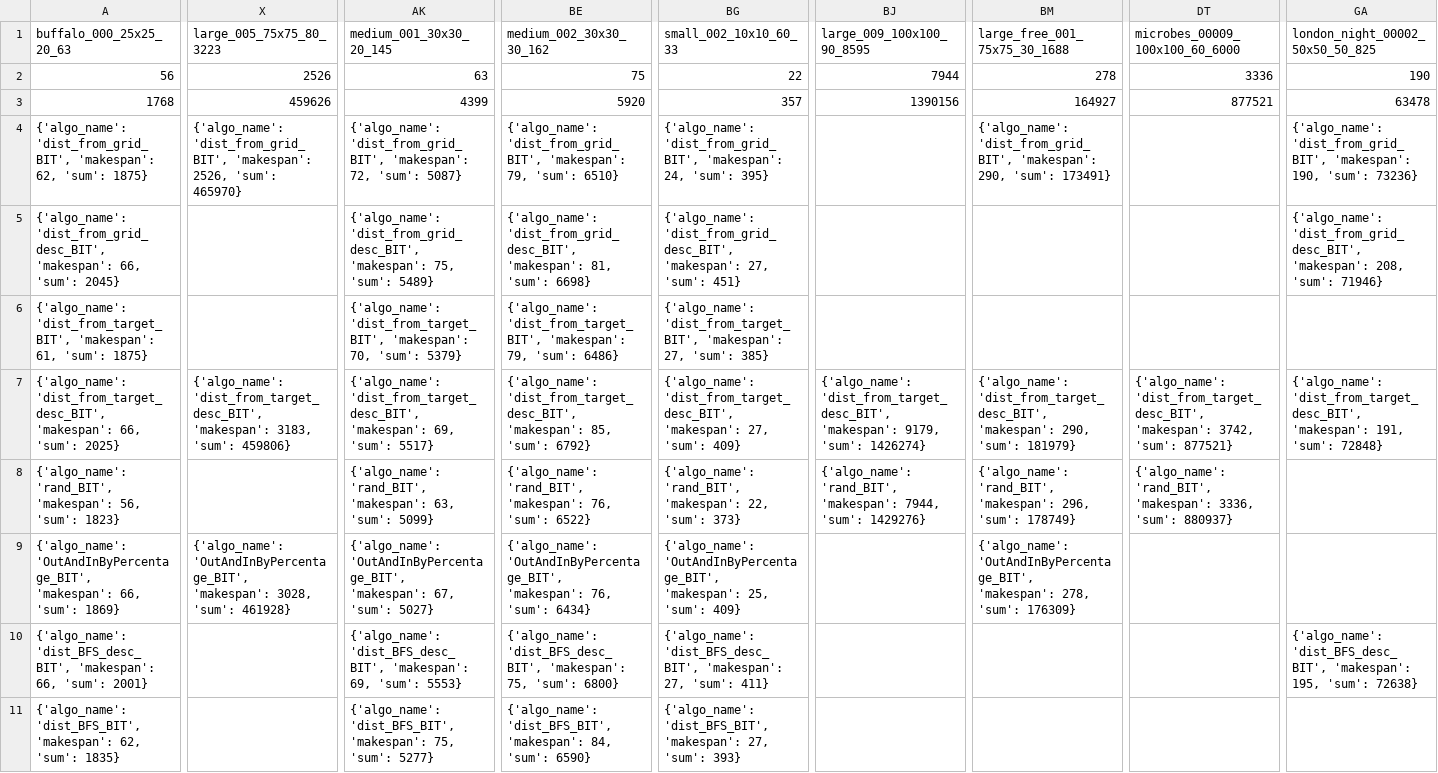
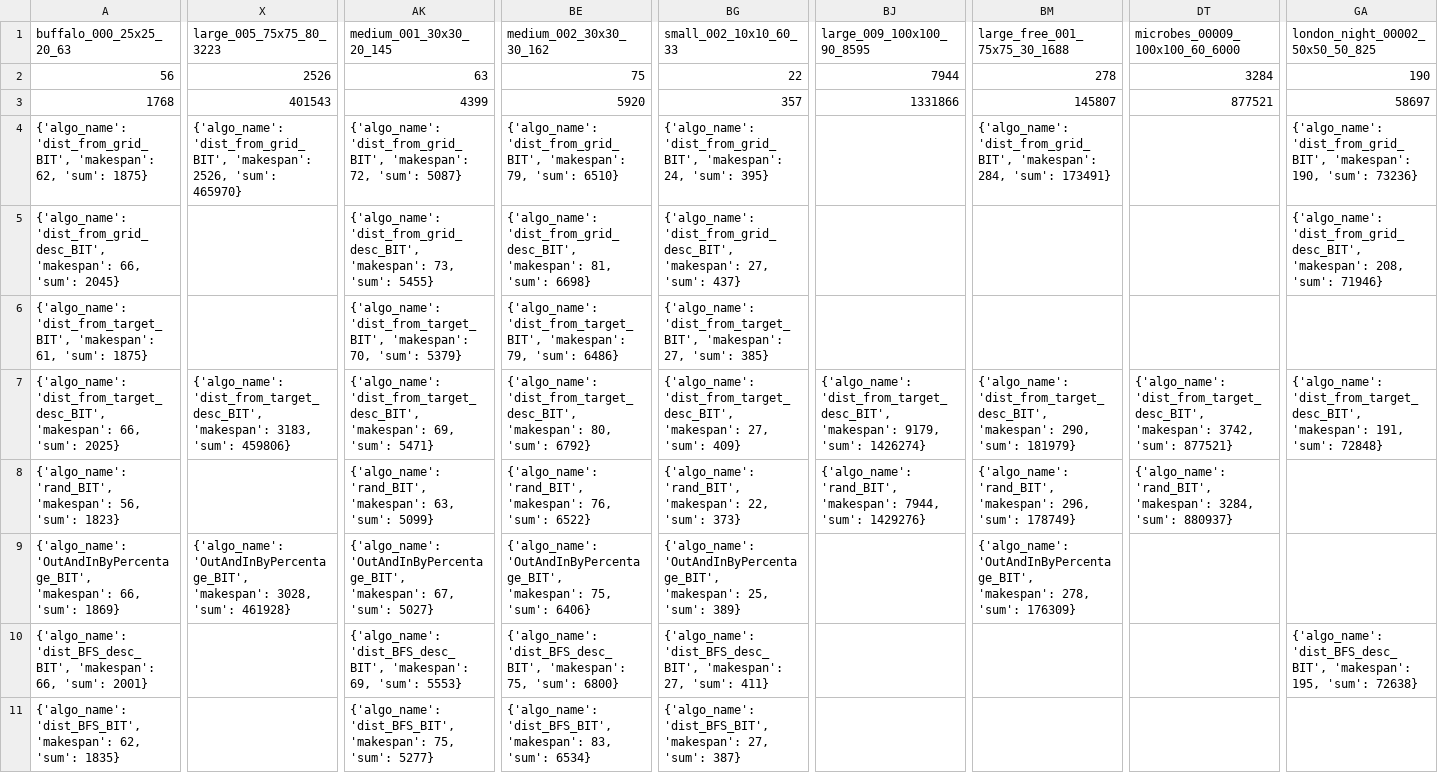
Before and after one commit to Ysommer/SoGC2021_tech, a CSV file: results_table.csv, drawn as a sheet; only a part is shown, gaps mark what is left out; the diff names each change by its address in the sheet, - before the commit and + after, or states it on an @@ line.

Commit message:
update table

```diff
--- a/results_table.csv
+++ b/results_table.csv
-DT2 (microbes_00009_100x100_60_6000): 3336
+DT2 (microbes_00009_100x100_60_6000): 3284
-X3 (large_005_75x75_80_3223): 459626
+X3 (large_005_75x75_80_3223): 401543
-BJ3 (large_009_100x100_90_8595): 1390156
+BJ3 (large_009_100x100_90_8595): 1331866
-BM3 (large_free_001_75x75_30_1688): 164927
+BM3 (large_free_001_75x75_30_1688): 145807
-GA3 (london_night_00002_50x50_50_825): 63478
+GA3 (london_night_00002_50x50_50_825): 58697
-BM4 (large_free_001_75x75_30_1688): …'dist_from_grid_BIT', 'makespan': 290, 'sum': 173491}
+BM4 (large_free_001_75x75_30_1688): …'dist_from_grid_BIT', 'makespan': 284, 'sum': 173491}
-AK5 (medium_001_30x30_20_145): …'dist_from_grid_desc_BIT', 'makespan': 75, 'sum': 5489}
+AK5 (medium_001_30x30_20_145): …'dist_from_grid_desc_BIT', 'makespan': 73, 'sum': 5455}
-BG5 (small_002_10x10_60_33): …27, 'sum': 451}
+BG5 (small_002_10x10_60_33): …27, 'sum': 437}
-AK7 (medium_001_30x30_20_145): …69, 'sum': 5517}
+AK7 (medium_001_30x30_20_145): …69, 'sum': 5471}
-BE7 (medium_002_30x30_30_162): …'dist_from_target_desc_BIT', 'makespan': 85, 'sum': 6792}
+BE7 (medium_002_30x30_30_162): …'dist_from_target_desc_BIT', 'makespan': 80, 'sum': 6792}
-DT8 (microbes_00009_100x100_60_6000): …'rand_BIT', 'makespan': 3336, 'sum': 880937}
+DT8 (microbes_00009_100x100_60_6000): …'rand_BIT', 'makespan': 3284, 'sum': 880937}
-BE9 (medium_002_30x30_30_162): …'OutAndInByPercentage_BIT', 'makespan': 76, 'sum': 6434}
+BE9 (medium_002_30x30_30_162): …'OutAndInByPercentage_BIT', 'makespan': 75, 'sum': 6406}
-BG9 (small_002_10x10_60_33): …25, 'sum': 409}
+BG9 (small_002_10x10_60_33): …25, 'sum': 389}
-BE11 (medium_002_30x30_30_162): …'dist_BFS_BIT', 'makespan': 84, 'sum': 6590}
+BE11 (medium_002_30x30_30_162): …'dist_BFS_BIT', 'makespan': 83, 'sum': 6534}
-BG11 (small_002_10x10_60_33): …27, 'sum': 393}
+BG11 (small_002_10x10_60_33): …27, 'sum': 387}
```
Also changed, not shown: 1 other file.
